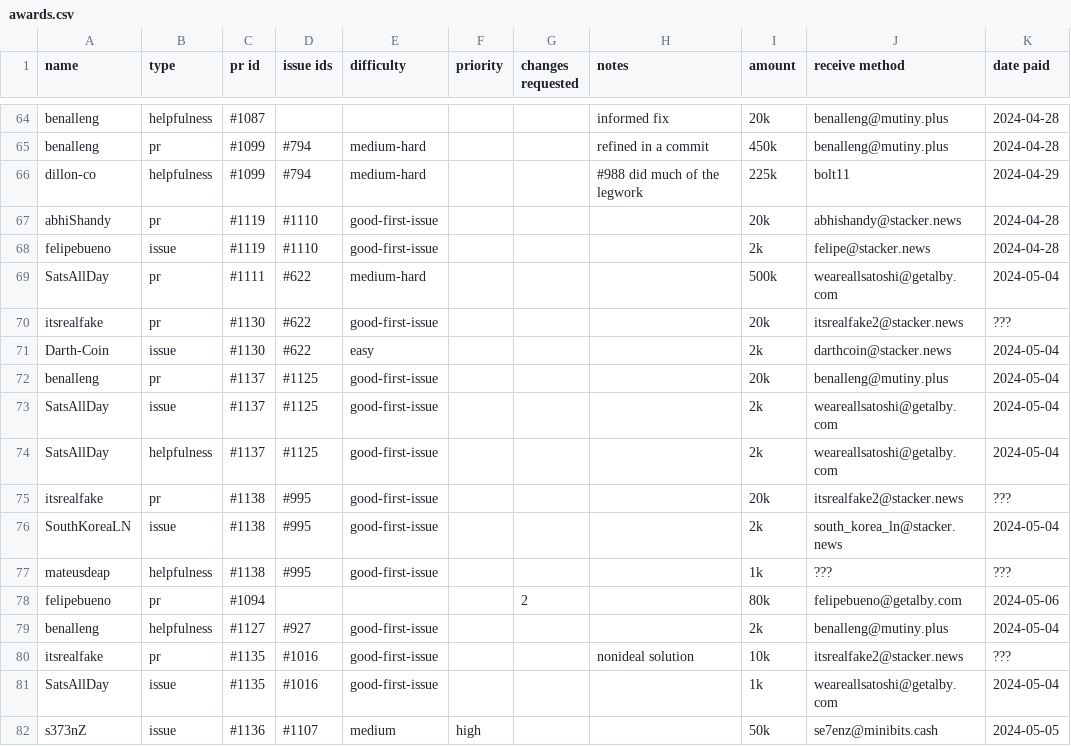
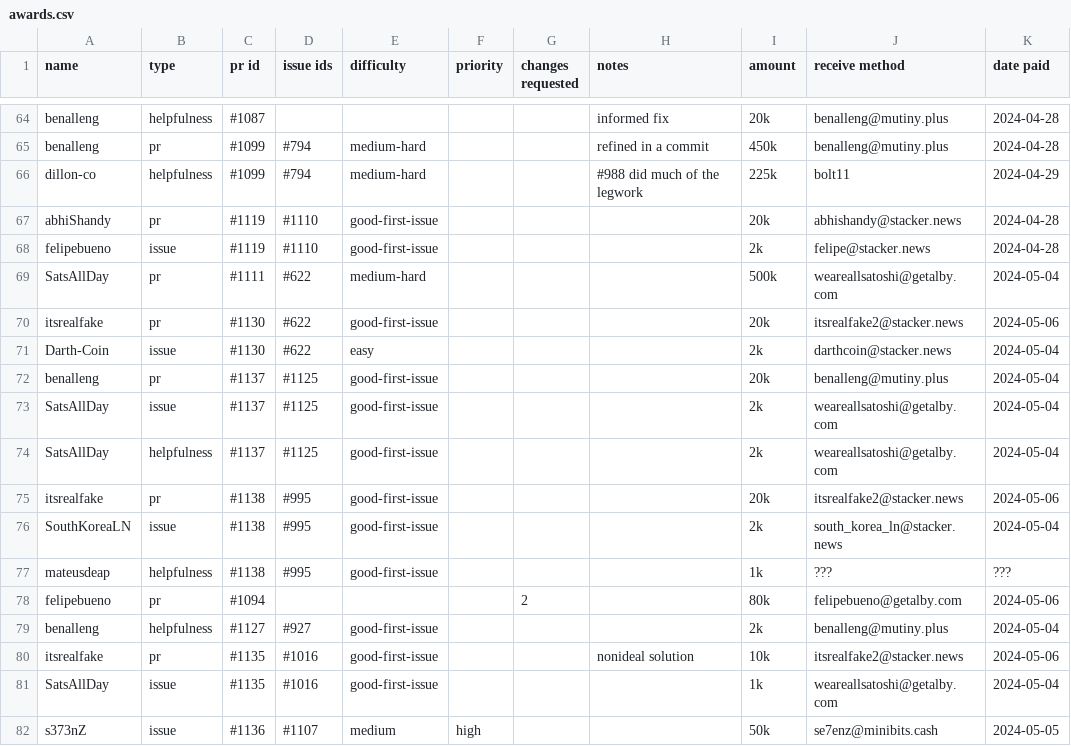
Before and after one commit to stackernews/stacker.news, a CSV file: awards.csv, drawn as a sheet; only a part is shown, gaps mark what is left out.

Commit message:
update awards.csv

```diff
--- a/awards.csv
+++ b/awards.csv
@@ -69,3 +69,3 @@ felipebueno,issue,#1119,#1110,good-first-issue,,,,2k,felipe@stacker.news,2024-04
 SatsAllDay,pr,#1111,#622,medium-hard,,,,500k,weareallsatoshi@getalby.com,2024-05-04
-itsrealfake,pr,#1130,#622,good-first-issue,,,,20k,itsrealfake2@stacker.news,???
+itsrealfake,pr,#1130,#622,good-first-issue,,,,20k,itsrealfake2@stacker.news,2024-05-06
 Darth-Coin,issue,#1130,#622,easy,,,,2k,darthcoin@stacker.news,2024-05-04
@@ -74,3 +74,3 @@ SatsAllDay,issue,#1137,#1125,good-first-issue,,,,2k,weareallsatoshi@getalby.com,
 SatsAllDay,helpfulness,#1137,#1125,good-first-issue,,,,2k,weareallsatoshi@getalby.com,2024-05-04
-itsrealfake,pr,#1138,#995,good-first-issue,,,,20k,itsrealfake2@stacker.news,???
+itsrealfake,pr,#1138,#995,good-first-issue,,,,20k,itsrealfake2@stacker.news,2024-05-06
 SouthKoreaLN,issue,#1138,#995,good-first-issue,,,,2k,south_korea_ln@stacker.news,2024-05-04
@@ -79,3 +79,3 @@ felipebueno,pr,#1094,,,,2,,80k,felipebueno@getalby.com,2024-05-06
 benalleng,helpfulness,#1127,#927,good-first-issue,,,,2k,benalleng@mutiny.plus,2024-05-04
-itsrealfake,pr,#1135,#1016,good-first-issue,,,nonideal solution,10k,itsrealfake2@stacker.news,???
+itsrealfake,pr,#1135,#1016,good-first-issue,,,nonideal solution,10k,itsrealfake2@stacker.news,2024-05-06
 SatsAllDay,issue,#1135,#1016,good-first-issue,,,,1k,weareallsatoshi@getalby.com,2024-05-04
```
